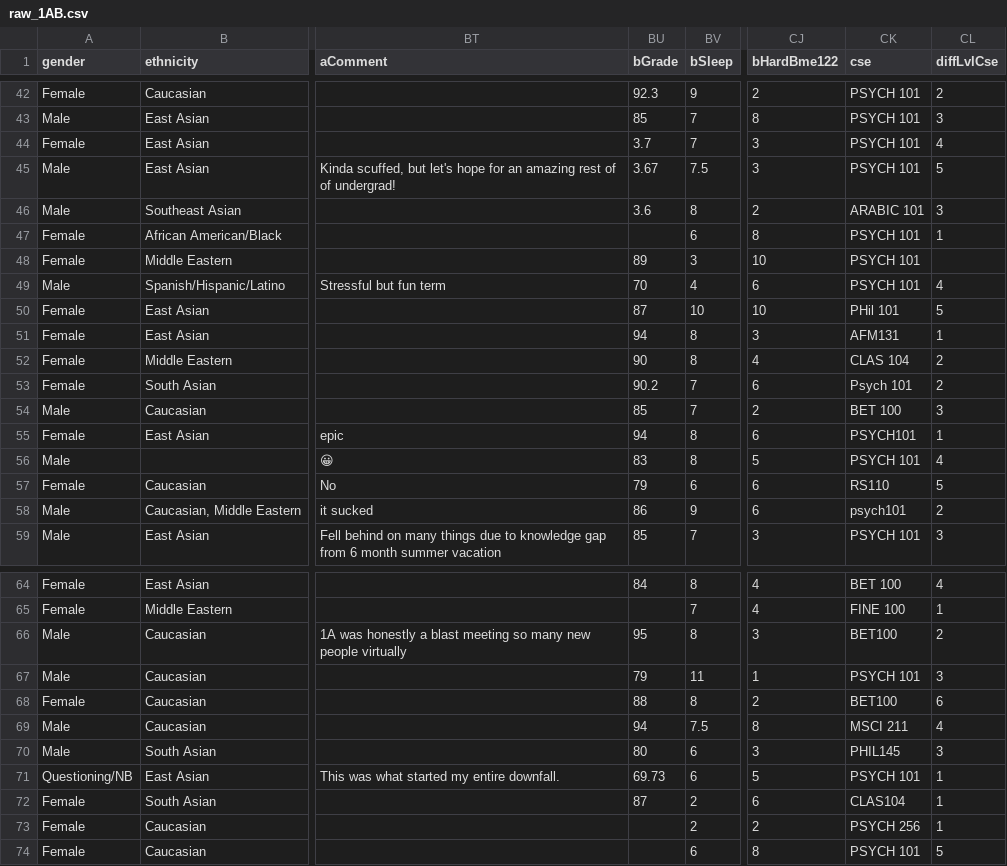
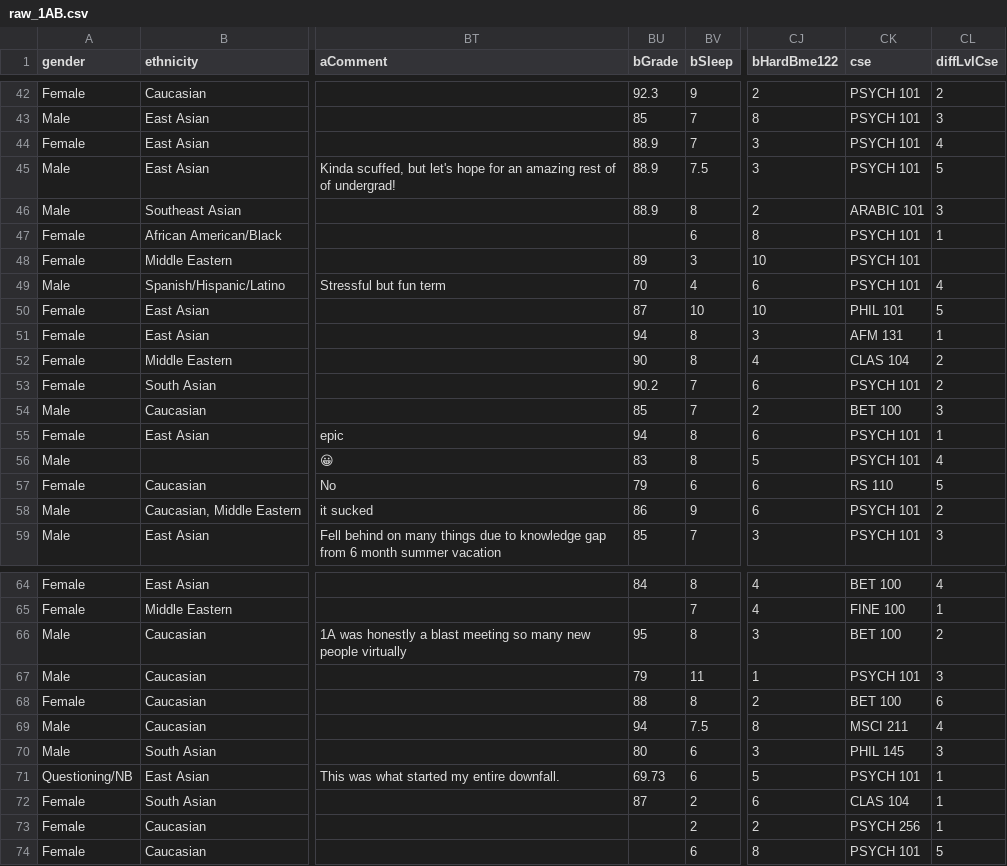
Before and after one commit to JJamali/BME25-Class-Profile, a CSV file: data/datasets/raw_1AB.csv, drawn as a sheet; only a part is shown, gaps mark what is left out; the diff covers the shown part only; the diff names each change by its address in the sheet, - before the commit and + after, or states it on an @@ line.

Commit message:
last 26 column clean

```diff
--- a/data/datasets/raw_1AB.csv
+++ b/data/datasets/raw_1AB.csv
-BU44 (bGrade): 3.7
+BU44 (bGrade): 88.9
-BU45 (bGrade): 3.67
+BU45 (bGrade): 88.9
-BU46 (bGrade): 3.6
+BU46 (bGrade): 88.9
-CK50 (cse): PHil 101
+CK50 (cse): PHIL 101
-CK51 (cse): AFM131
+CK51 (cse): AFM 131
-CK53 (cse): Psych 101
+CK53 (cse): PSYCH 101
-CK55 (cse): PSYCH101
+CK55 (cse): PSYCH 101
-CK57 (cse): RS110
+CK57 (cse): RS 110
-CK58 (cse): psych101
+CK58 (cse): PSYCH 101
-CK66 (cse): BET100
+CK66 (cse): BET 100
-CK68 (cse): BET100
+CK68 (cse): BET 100
-CK70 (cse): PHIL145
+CK70 (cse): PHIL 145
-CK72 (cse): CLAS104
+CK72 (cse): CLAS 104
```
Also changed, not shown: 10 edited cells elsewhere in this file.
